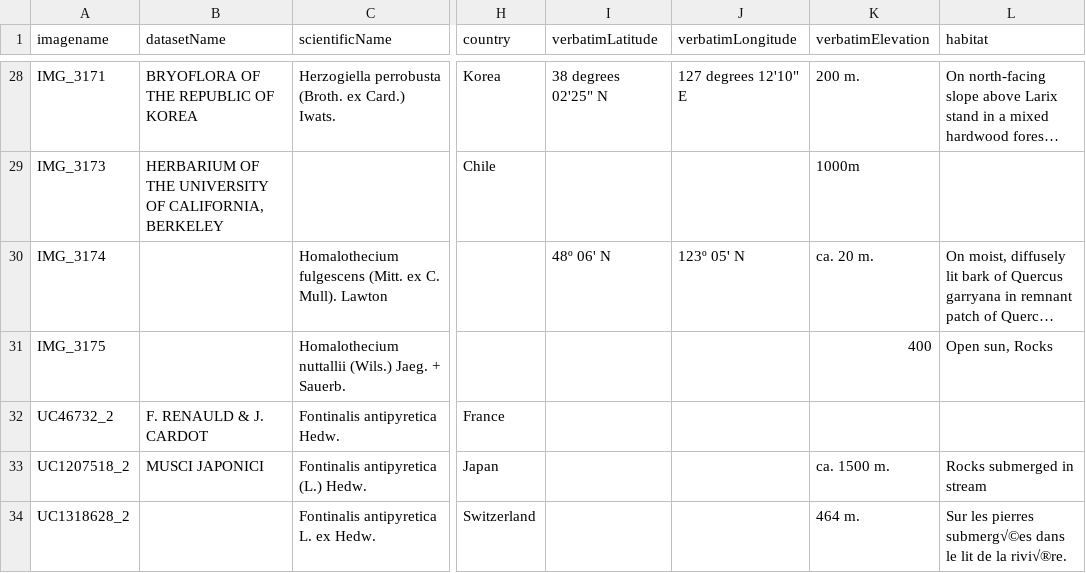
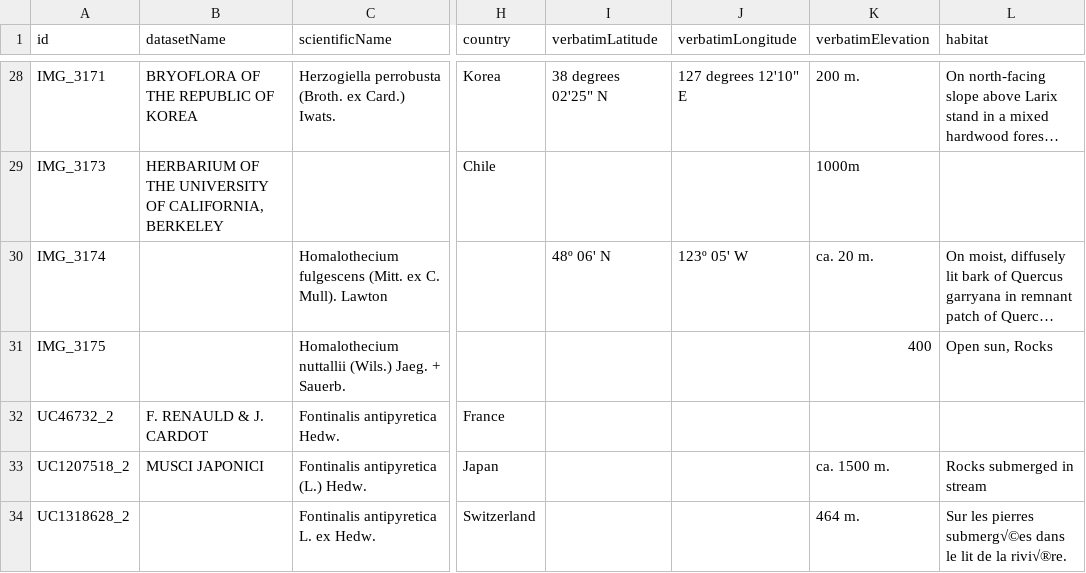
Before and after one commit to danielleward12/parsely_studio, a CSV file: data/cs_canonical.csv, drawn as a sheet; only a part is shown, gaps mark what is left out; long unchanged cells end in …; the diff names each change by its address in the sheet, - before the commit and + after, or states it on an @@ line.

```diff
--- a/data/cs_canonical.csv
+++ b/data/cs_canonical.csv
-A1: imagename
+A1: id
-J30 (verbatimLongitude): 123º 05' N
+J30 (verbatimLongitude): 123º 05' W
```
Also changed, not shown: 6 other files.
